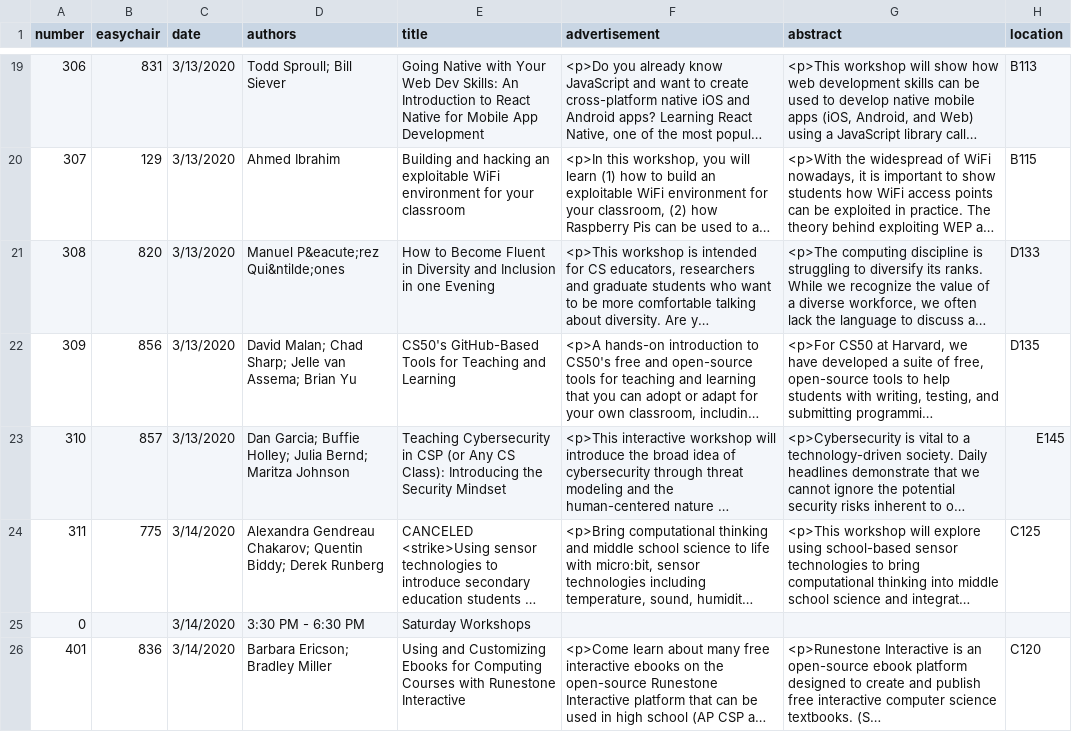
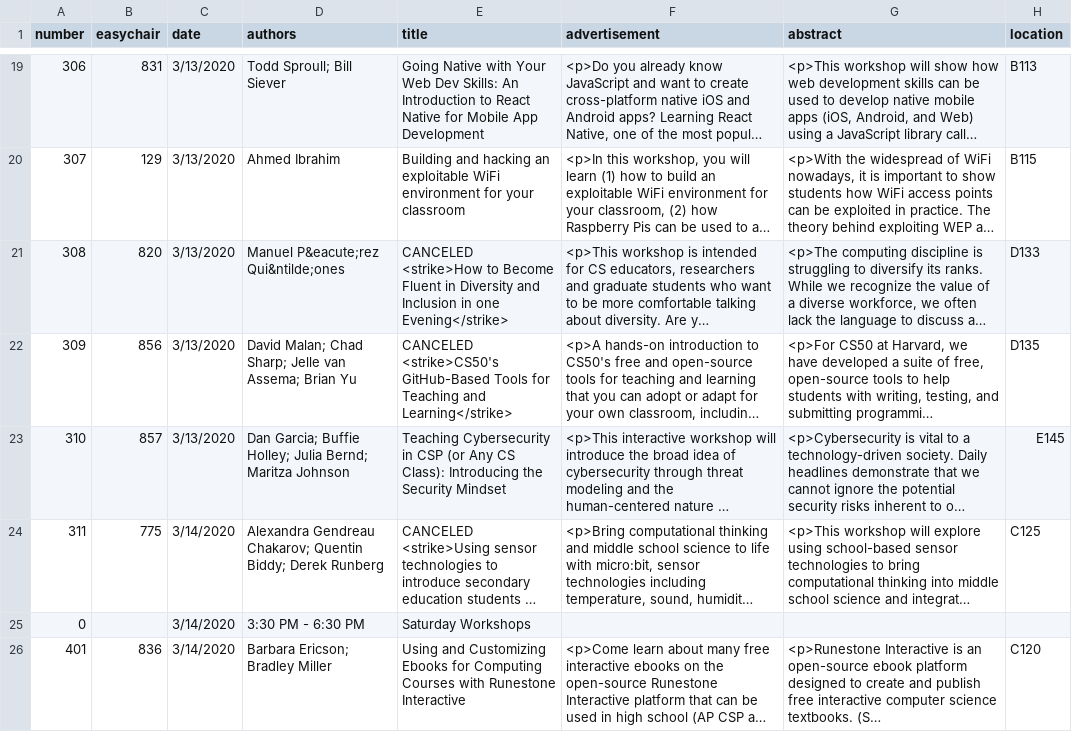
Before and after one commit to sigcsets/sigcse2020, a CSV file: _data/workshops.csv, drawn as a sheet; only a part is shown, gaps mark what is left out; long unchanged cells end in …; the diff names each change by its address in the sheet, - before the commit and + after, or states it on an @@ line.

Commit message:
Canceling workshop 308 and 309

```diff
--- a/_data/workshops.csv
+++ b/_data/workshops.csv
-E21 (title): How to Become Fluent in Diversity and Inclusion in one Evening
+E21 (title): CANCELED <strike>How to Become Fluent in Diversity and Inclusion in one Evening</strike>
-E22 (title): CS50's GitHub-Based Tools for Teaching and Learning
+E22 (title): CANCELED <strike>CS50's GitHub-Based Tools for Teaching and Learning</strike>
```
